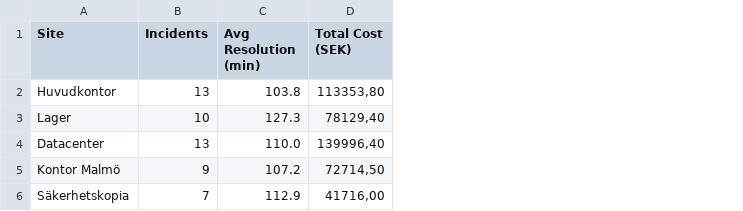
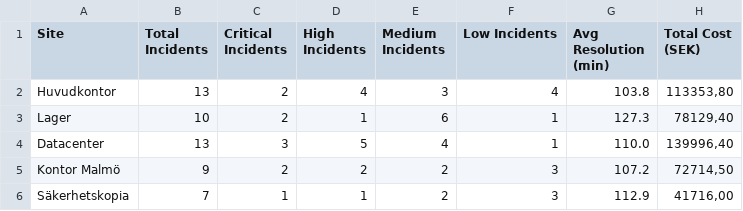
Before and after one commit to m4nino/workshop-2-scriptsprak, a CSV file: incidents_by_site.csv, drawn as a sheet; the diff names each change by its address in the sheet, - before the commit and + after, or states it on an @@ line.

Commit message:
Detail fix in incidents by site (csv)

```diff
--- a/incidents_by_site.csv
+++ b/incidents_by_site.csv
+column C (Critical Incidents), rows 2-6: 2 | 2 | 3 | 2 | 1
+column D (High Incidents), rows 2-6: 4 | 1 | 5 | 2 | 1
+column E (Medium Incidents), rows 2-6: 3 | 6 | 4 | 2 | 2
+column F (Low Incidents), rows 2-6: 4 | 1 | 1 | 3 | 3
-B1: Incidents
+B1: Total Incidents
```
Also changed, not shown: 1 other file.
